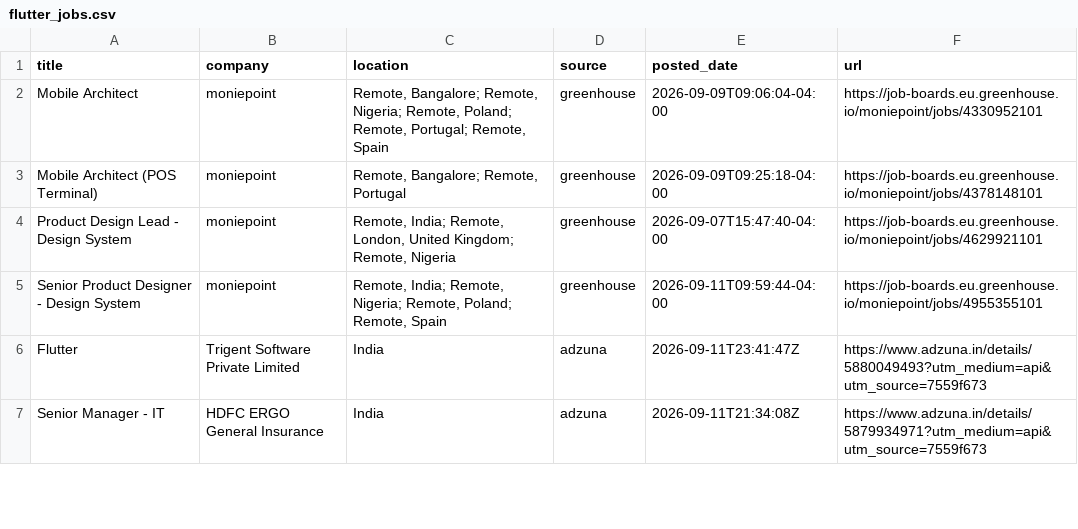
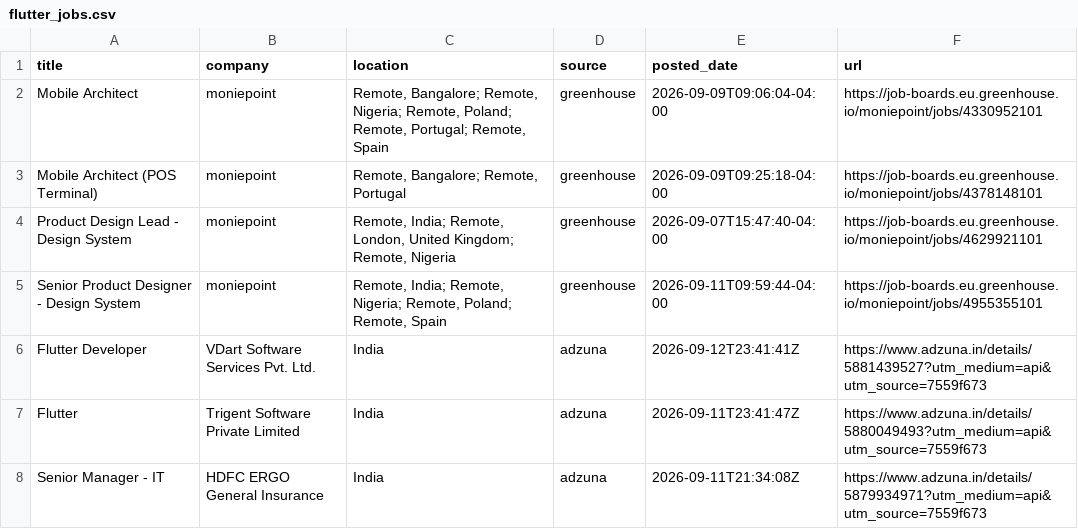
Before and after one commit to jatin-web/flutter-jobs-finder, a CSV file: output/flutter_jobs.csv, drawn as a sheet; only a part is shown; the diff covers the shown part only.

```diff
--- a/output/flutter_jobs.csv
+++ b/output/flutter_jobs.csv
@@ -5,2 +5,3 @@ Product Design Lead - Design System,moniepoint,"Remote, India; Remote, London, U
 Senior Product Designer - Design System,moniepoint,"Remote, India; Remote, Nigeria; Remote, Poland; Remote, Spain",greenhouse,2026-09-11T09:59:44-04:00,https://job-boards.eu.greenhouse.io/moniepoint/jobs/4955355101
+Flutter Developer,VDart Software Services Pvt. Ltd.,India,adzuna,2026-09-12T23:41:41Z,https://www.adzuna.in/details/5881439527?utm_medium=api&utm_source=7559f673
 Flutter,Trigent Software Private Limited,India,adzuna,2026-09-11T23:41:47Z,https://www.adzuna.in/details/5880049493?utm_medium=api&utm_source=7559f673
```
Also changed, not shown: 1 added row, 4 removed rows and 4 edited cells elsewhere in this file, 5 other files.
